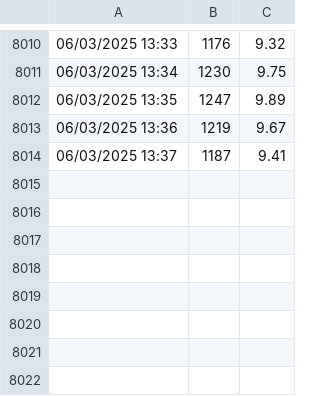
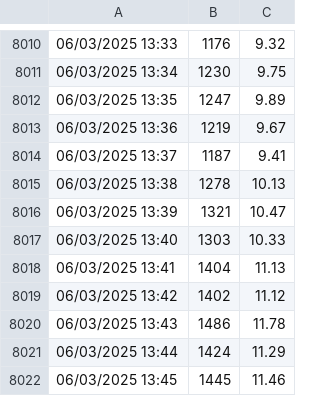
Before and after one commit to LudCano/inti_uv, a CSV file: intiuv_data.csv, drawn as a sheet; only a part is shown, gaps mark what is left out.

```diff
--- a/intiuv_data.csv
+++ b/intiuv_data.csv
@@ -8014 +8014,9 @@
 "06/03/2025 13:37","1187","9.41"
+"06/03/2025 13:38","1278","10.13"
+"06/03/2025 13:39","1321","10.47"
+"06/03/2025 13:40","1303","10.33"
+"06/03/2025 13:41","1404","11.13"
+"06/03/2025 13:42","1402","11.12"
+"06/03/2025 13:43","1486","11.78"
+"06/03/2025 13:44","1424","11.29"
+"06/03/2025 13:45","1445","11.46"
```
Also changed, not shown: 1 other file.
